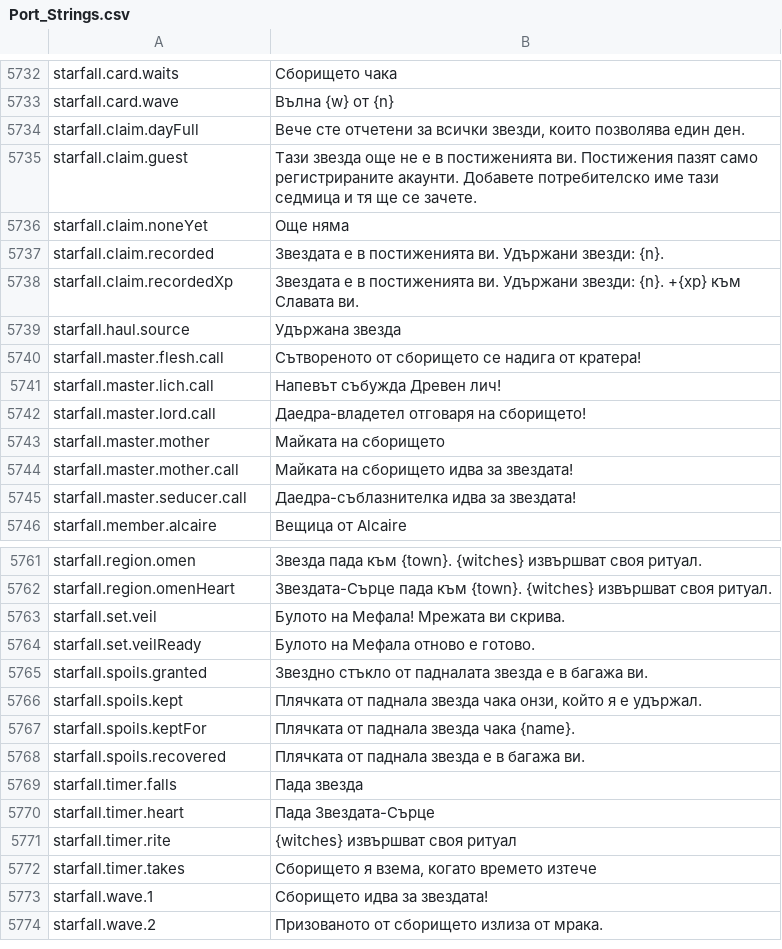
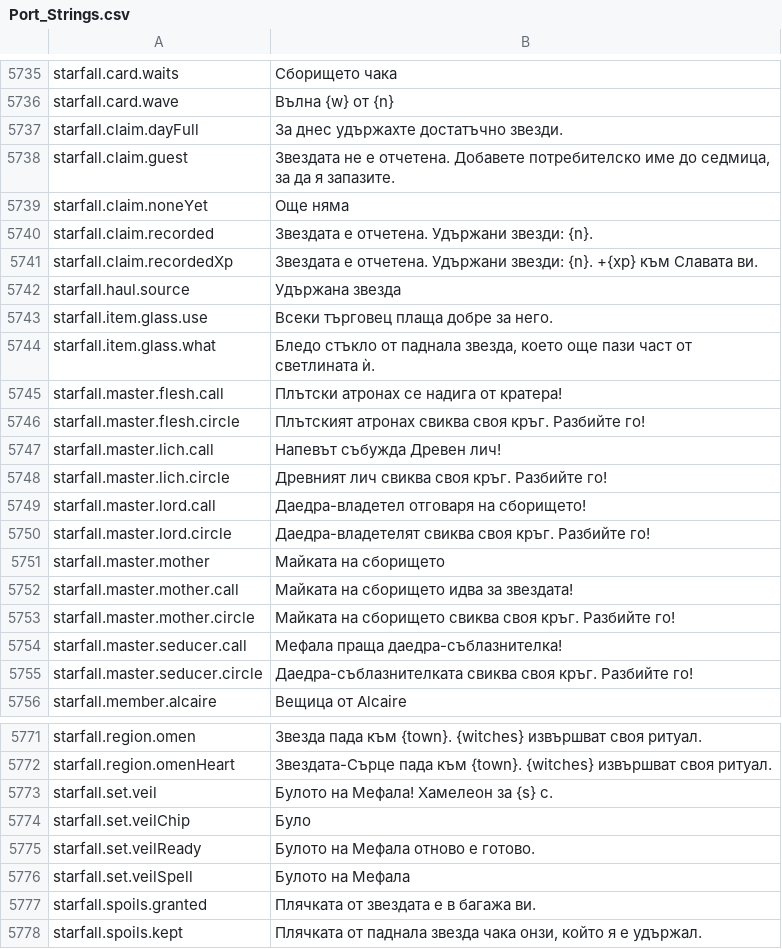
Before and after one commit to Betawolf1213/daggerfall-js-source-voice, a CSV file: locales/bg/Port_Strings.csv, drawn as a sheet; only a part is shown, gaps mark what is left out; the shorter side is filled out with more unchanged rows; the diff covers the shown part only.

```diff
--- a/locales/bg/Port_Strings.csv
+++ b/locales/bg/Port_Strings.csv
@@ -5735,14 +5738,21 @@ starfall.card.waits,"Сборището чака"
 starfall.card.wave,"Вълна {w} от {n}"
-starfall.claim.dayFull,"Вече сте отчетени за всички звезди, които позволява един ден."
-starfall.claim.guest,"Тази звезда още не е в постиженията ви. Постижения пазят само регистрираните акаунти. Добавете потребителско име тази седмица и тя ще се зачете."
+starfall.claim.dayFull,"За днес удържахте достатъчно звезди."
+starfall.claim.guest,"Звездата не е отчетена. Добавете потребителско име до седмица, за да я запазите."
 starfall.claim.noneYet,"Още няма"
-starfall.claim.recorded,"Звездата е в постиженията ви. Удържани звезди: {n}."
-starfall.claim.recordedXp,"Звездата е в постиженията ви. Удържани звезди: {n}. +{xp} към Славата ви."
+starfall.claim.recorded,"Звездата е отчетена. Удържани звезди: {n}."
+starfall.claim.recordedXp,"Звездата е отчетена. Удържани звезди: {n}. +{xp} към Славата ви."
 starfall.haul.source,"Удържана звезда"
-starfall.master.flesh.call,"Сътвореното от сборището се надига от кратера!"
+starfall.item.glass.use,"Всеки търговец плаща добре за него."
+starfall.item.glass.what,"Бледо стъкло от паднала звезда, което още пази част от светлината ѝ."
+starfall.master.flesh.call,"Плътски атронах се надига от кратера!"
+starfall.master.flesh.circle,"Плътският атронах свиква своя кръг. Разбийте го!"
 starfall.master.lich.call,"Напевът събужда Древен лич!"
+starfall.master.lich.circle,"Древният лич свиква своя кръг. Разбийте го!"
 starfall.master.lord.call,"Даедра-владетел отговаря на сборището!"
+starfall.master.lord.circle,"Даедра-владетелят свиква своя кръг. Разбийте го!"
 starfall.master.mother,"Майката на сборището"
 starfall.master.mother.call,"Майката на сборището идва за звездата!"
-starfall.master.seducer.call,"Даедра-съблазнителка идва за звездата!"
+starfall.master.mother.circle,"Майката на сборището свиква своя кръг. Разбийте го!"
+starfall.master.seducer.call,"Мефала праща даедра-съблазнителка!"
+starfall.master.seducer.circle,"Даедра-съблазнителката свиква своя кръг. Разбийте го!"
 starfall.member.alcaire,"Вещица от Alcaire"
@@ -5764,5 +5774,7 @@ starfall.region.omen,"Звезда пада към {town}. {witches} извър
 starfall.region.omenHeart,"Звездата-Сърце пада към {town}. {witches} извършват своя ритуал."
-starfall.set.veil,"Булото на Мефала! Мрежата ви скрива."
+starfall.set.veil,"Булото на Мефала! Хамелеон за {s} с."
+starfall.set.veilChip,"Було"
 starfall.set.veilReady,"Булото на Мефала отново е готово."
-starfall.spoils.granted,"Звездно стъкло от падналата звезда е в багажа ви."
+starfall.set.veilSpell,"Булото на Мефала"
+starfall.spoils.granted,"Плячката от звездата е в багажа ви."
 starfall.spoils.kept,"Плячката от паднала звезда чака онзи, който я е удържал."
```
Also changed, not shown: 4 added rows, 1 removed row and 4 edited cells elsewhere in this file, locales/de/Port_Strings.csv, locales/ko/Port_Strings.csv, 24 other files.
